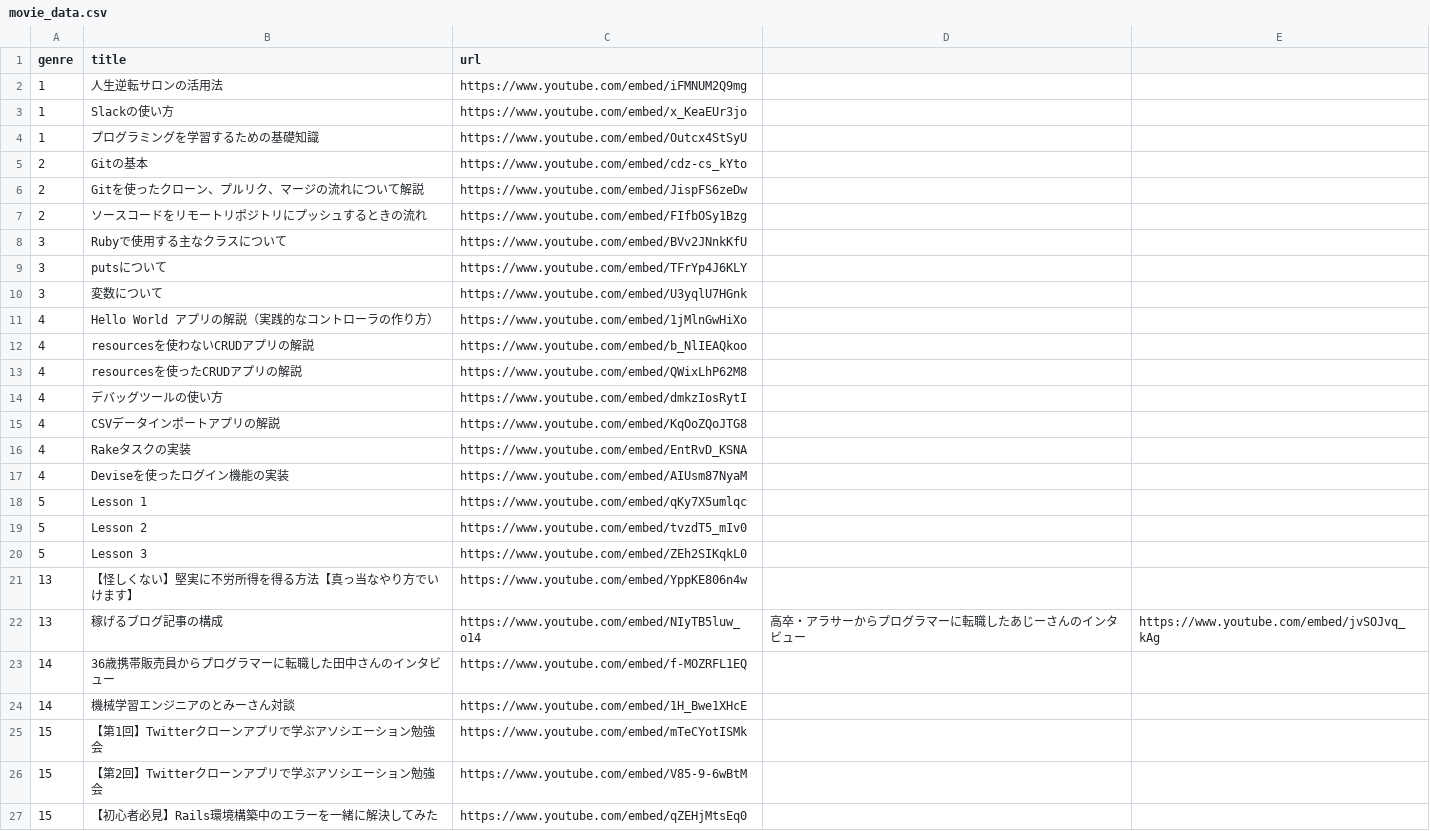
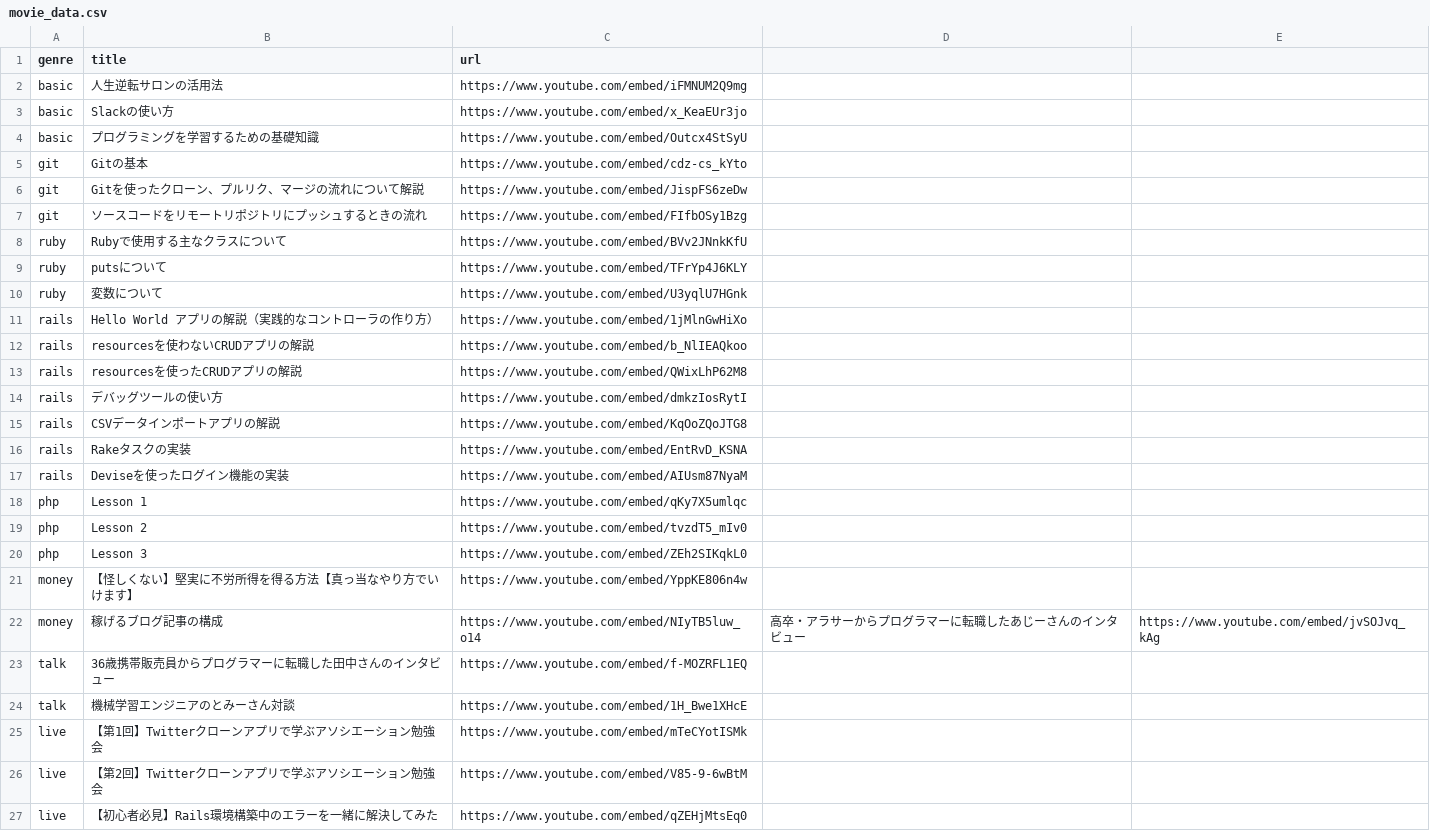
Before and after one commit to yanbaru-expert/team_project_47, a CSV file: db/csv_data/movie_data.csv, drawn as a sheet; the diff names each change by its address in the sheet, - before the commit and + after, or states it on an @@ line.

Commit message:
movie_data.csvの修正、question_data.csvの追加

```diff
--- a/db/csv_data/movie_data.csv
+++ b/db/csv_data/movie_data.csv
-A2:A4 (genre): 1
+A2:A4 (genre): basic
-A5:A7 (genre): 2
+A5:A7 (genre): git
-A8:A10 (genre): 3
+A8:A10 (genre): ruby
-A11:A17 (genre): 4
+A11:A17 (genre): rails
-A18:A20 (genre): 5
+A18:A20 (genre): php
-A21:A22 (genre): 13
+A21:A22 (genre): money
-A23:A24 (genre): 14
+A23:A24 (genre): talk
-A25:A27 (genre): 15
+A25:A27 (genre): live
```
Also changed, not shown: 1 other file.
